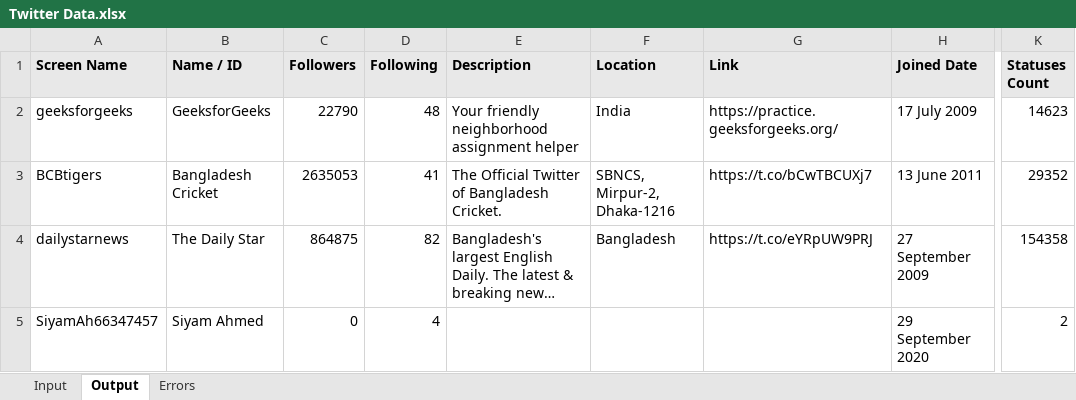
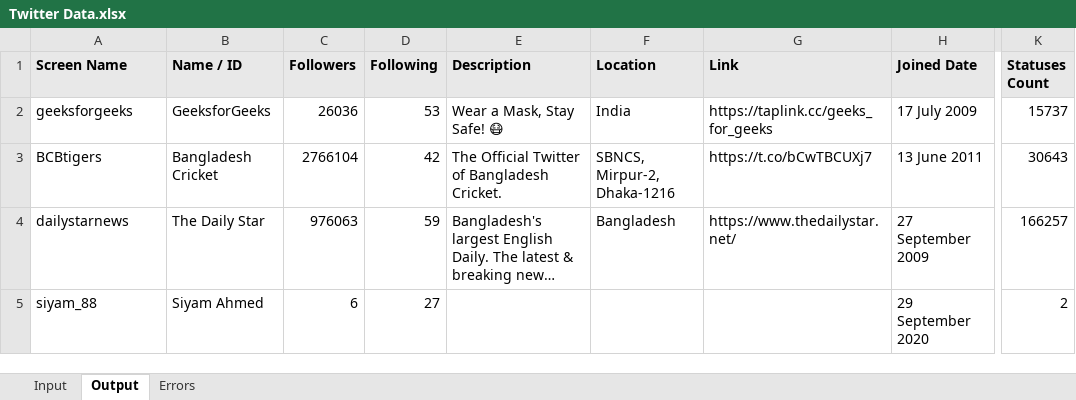
Before and after one commit to siyam-eng/TwitterScraper, an Excel workbook: Twitter Data.xlsx, sheet Output, drawn as a sheet; only a part is shown, gaps mark what is left out; long unchanged cells end in …; values as stored, in another font and other column widths than the file's, no borders; the diff names each change by its address in the sheet, - before the commit and + after, or states it on an @@ line.

```diff
--- a/Twitter Data.xlsx (sheet Output)
+++ b/Twitter Data.xlsx (sheet Output)
-C2 (Followers): 22790
+C2 (Followers): 26036
-D2 (Following): 48
+D2 (Following): 53
-E2 (Description): Your friendly neighborhood assignment helper
+E2 (Description): Wear a Mask, Stay Safe! 😷
-G2 (Link): https://practice.geeksforgeeks.org/
+G2 (Link): https://taplink.cc/geeks_for_geeks
-K2 (Statuses Count): 14623
+K2 (Statuses Count): 15737
-C3 (Followers): 2635053
+C3 (Followers): 2766104
-D3 (Following): 41
+D3 (Following): 42
-K3 (Statuses Count): 29352
+K3 (Statuses Count): 30643
-C4 (Followers): 864875
+C4 (Followers): 976063
-D4 (Following): 82
+D4 (Following): 59
-G4 (Link): https://t.co/eYRpUW9PRJ
+G4 (Link): https://www.thedailystar.net/
-K4 (Statuses Count): 154358
+K4 (Statuses Count): 166257
-A5 (Screen Name): SiyamAh66347457
+A5 (Screen Name): siyam_88
-C5 (Followers): 0
+C5 (Followers): 6
-D5 (Following): 4
+D5 (Following): 27
```
Also changed, not shown: sheet Errors, sheet Input, 4 other files.
